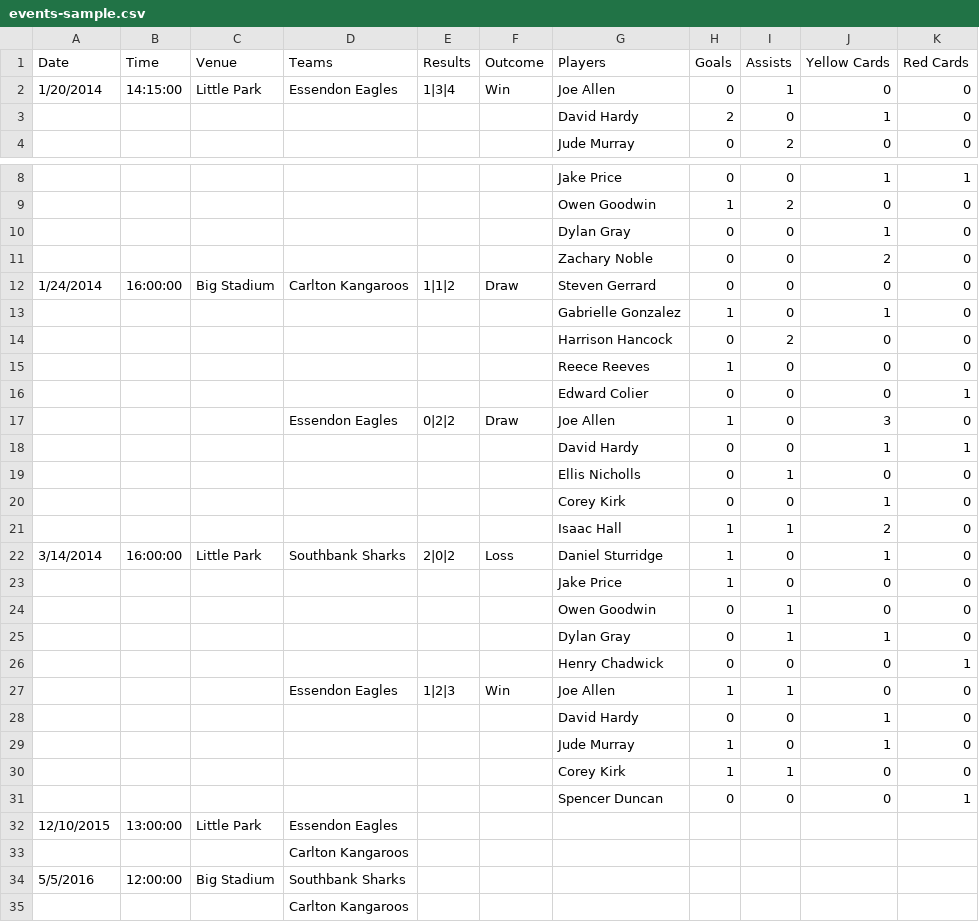
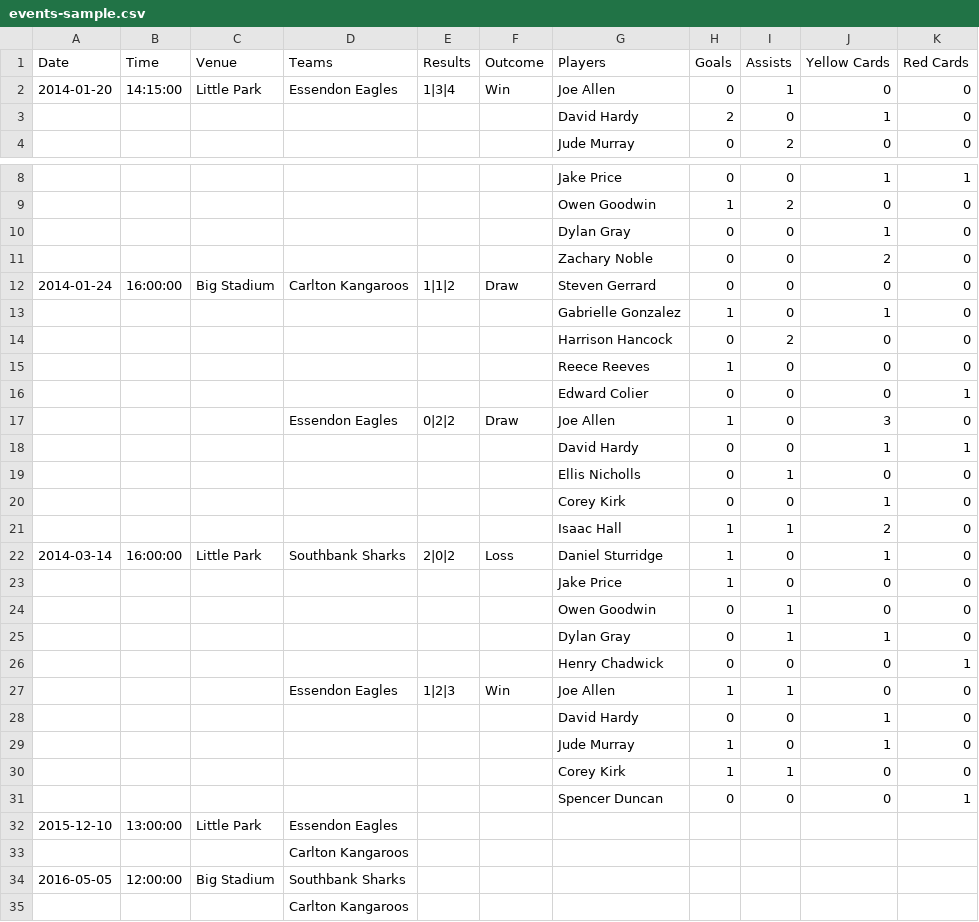
Before and after one commit to ThemeBoy/SportsPress, a CSV file: dummy-data/events-sample.csv, drawn as a sheet; only a part is shown, gaps mark what is left out.

Commit message:
Fix sample event CSV dates

```diff
--- a/dummy-data/events-sample.csv
+++ b/dummy-data/events-sample.csv
@@ -1,3 +1,3 @@
 Date,Time,Venue,Teams,Results,Outcome,Players,Goals,Assists,Yellow Cards,Red Cards
-1/20/2014,14:15:00,Little Park,Essendon Eagles,1|3|4,Win,Joe Allen,0,1,0,0
+2014-01-20,14:15:00,Little Park,Essendon Eagles,1|3|4,Win,Joe Allen,0,1,0,0
 ,,,,,,David Hardy,2,0,1,0
@@ -11,3 +11,3 @@ Date,Time,Venue,Teams,Results,Outcome,Players,Goals,Assists,Yellow Cards,Red Car
 ,,,,,,Zachary Noble,0,0,2,0
-1/24/2014,16:00:00,Big Stadium,Carlton Kangaroos,1|1|2,Draw,Steven Gerrard,0,0,0,0
+2014-01-24,16:00:00,Big Stadium,Carlton Kangaroos,1|1|2,Draw,Steven Gerrard,0,0,0,0
 ,,,,,,Gabrielle Gonzalez,1,0,1,0
@@ -21,3 +21,3 @@ Date,Time,Venue,Teams,Results,Outcome,Players,Goals,Assists,Yellow Cards,Red Car
 ,,,,,,Isaac Hall,1,1,2,0
-3/14/2014,16:00:00,Little Park,Southbank Sharks,2|0|2,Loss,Daniel Sturridge,1,0,1,0
+2014-03-14,16:00:00,Little Park,Southbank Sharks,2|0|2,Loss,Daniel Sturridge,1,0,1,0
 ,,,,,,Jake Price,1,0,0,0
@@ -31,5 +31,5 @@ Date,Time,Venue,Teams,Results,Outcome,Players,Goals,Assists,Yellow Cards,Red Car
 ,,,,,,Spencer Duncan,0,0,0,1
-12/10/2015,13:00:00,Little Park,Essendon Eagles,,,,,,,
+2015-12-10,13:00:00,Little Park,Essendon Eagles,,,,,,,
 ,,,Carlton Kangaroos,,,,,,,
-5/5/2016,12:00:00,Big Stadium,Southbank Sharks,,,,,,,
+2016-05-05,12:00:00,Big Stadium,Southbank Sharks,,,,,,,
 ,,,Carlton Kangaroos,,,,,,,
```
